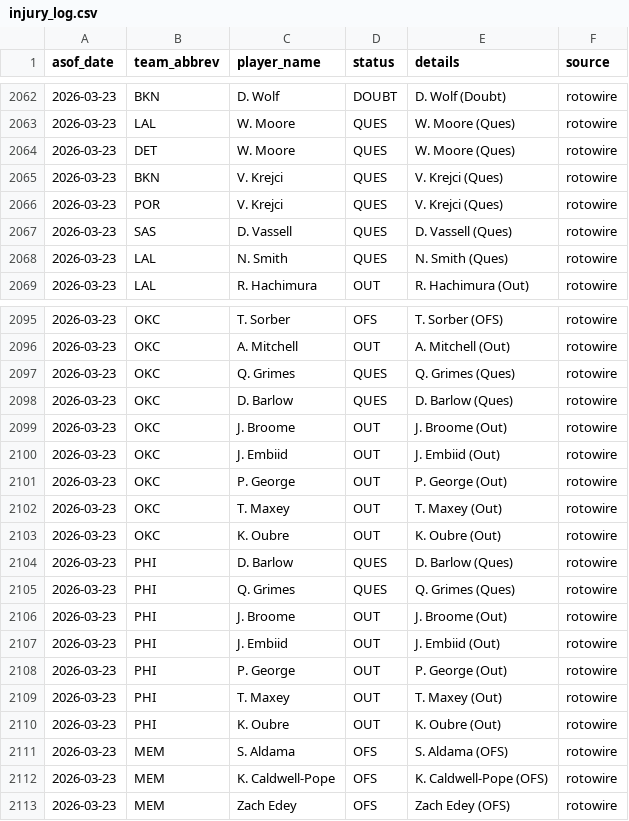
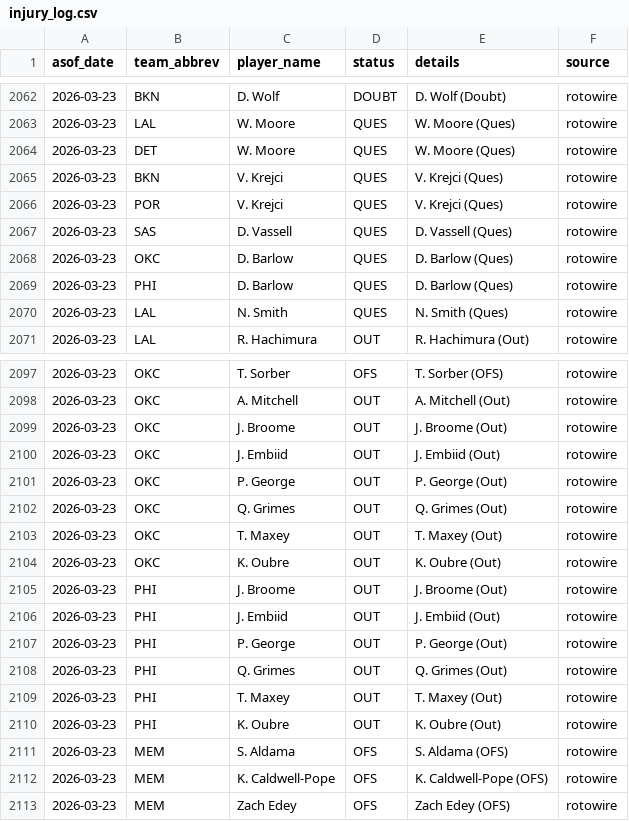
Before and after one commit to oliver-monday/NBAgent, a CSV file: logs/injury_log.csv, drawn as a sheet; only a part is shown, gaps mark what is left out.

```diff
--- a/logs/injury_log.csv
+++ b/logs/injury_log.csv
@@ -2067,2 +2067,4 @@ asof_date,team_abbrev,player_name,status,details,source
 2026-03-23,SAS,D. Vassell,QUES,D. Vassell (Ques),rotowire
+2026-03-23,OKC,D. Barlow,QUES,D. Barlow (Ques),rotowire
+2026-03-23,PHI,D. Barlow,QUES,D. Barlow (Ques),rotowire
 2026-03-23,LAL,N. Smith,QUES,N. Smith (Ques),rotowire
@@ -2096,4 +2098,2 @@ asof_date,team_abbrev,player_name,status,details,source
 2026-03-23,OKC,A. Mitchell,OUT,A. Mitchell (Out),rotowire
-2026-03-23,OKC,Q. Grimes,QUES,Q. Grimes (Ques),rotowire
-2026-03-23,OKC,D. Barlow,QUES,D. Barlow (Ques),rotowire
 2026-03-23,OKC,J. Broome,OUT,J. Broome (Out),rotowire
@@ -2101,6 +2101,5 @@ asof_date,team_abbrev,player_name,status,details,source
 2026-03-23,OKC,P. George,OUT,P. George (Out),rotowire
+2026-03-23,OKC,Q. Grimes,OUT,Q. Grimes (Out),rotowire
 2026-03-23,OKC,T. Maxey,OUT,T. Maxey (Out),rotowire
 2026-03-23,OKC,K. Oubre,OUT,K. Oubre (Out),rotowire
-2026-03-23,PHI,D. Barlow,QUES,D. Barlow (Ques),rotowire
-2026-03-23,PHI,Q. Grimes,QUES,Q. Grimes (Ques),rotowire
 2026-03-23,PHI,J. Broome,OUT,J. Broome (Out),rotowire
@@ -2108,2 +2107,3 @@ asof_date,team_abbrev,player_name,status,details,source
 2026-03-23,PHI,P. George,OUT,P. George (Out),rotowire
+2026-03-23,PHI,Q. Grimes,OUT,Q. Grimes (Out),rotowire
 2026-03-23,PHI,T. Maxey,OUT,T. Maxey (Out),rotowire
```
Also changed, not shown: 1 other file.
